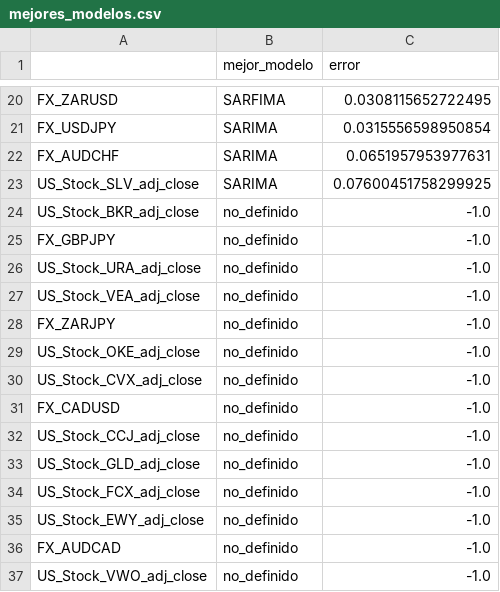
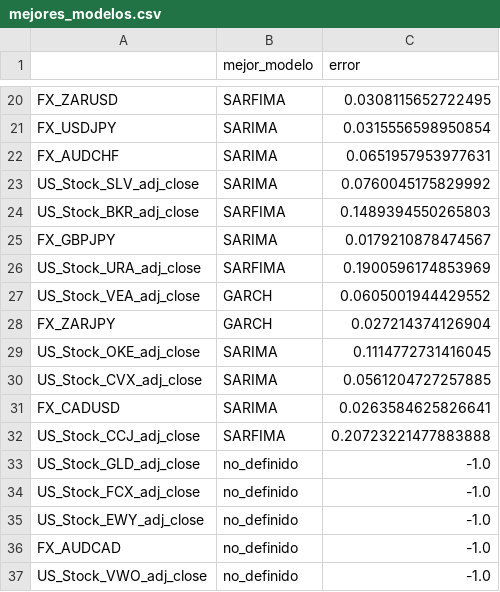
Before and after one commit to ricrod01/PROYECTO_2_DS, a CSV file: mejores_modelos.csv, drawn as a sheet; only a part is shown, gaps mark what is left out.

Commit message:
Hasta el modelo 31
Se ha subido hasta el modelo 31

```diff
--- a/mejores_modelos.csv
+++ b/mejores_modelos.csv
@@ -22,12 +22,12 @@ FX_USDJPY,SARIMA,0.0315556598950854
 FX_AUDCHF,SARIMA,0.0651957953977631
-US_Stock_SLV_adj_close,SARIMA,0.07600451758299925
-US_Stock_BKR_adj_close,no_definido,-1.0
-FX_GBPJPY,no_definido,-1.0
-US_Stock_URA_adj_close,no_definido,-1.0
-US_Stock_VEA_adj_close,no_definido,-1.0
-FX_ZARJPY,no_definido,-1.0
-US_Stock_OKE_adj_close,no_definido,-1.0
-US_Stock_CVX_adj_close,no_definido,-1.0
-FX_CADUSD,no_definido,-1.0
-US_Stock_CCJ_adj_close,no_definido,-1.0
+US_Stock_SLV_adj_close,SARIMA,0.0760045175829992
+US_Stock_BKR_adj_close,SARFIMA,0.1489394550265803
+FX_GBPJPY,SARIMA,0.0179210878474567
+US_Stock_URA_adj_close,SARFIMA,0.1900596174853969
+US_Stock_VEA_adj_close,GARCH,0.0605001944429552
+FX_ZARJPY,GARCH,0.027214374126904
+US_Stock_OKE_adj_close,SARIMA,0.1114772731416045
+US_Stock_CVX_adj_close,SARIMA,0.0561204727257885
+FX_CADUSD,SARIMA,0.0263584625826641
+US_Stock_CCJ_adj_close,SARFIMA,0.20723221477883888
 US_Stock_GLD_adj_close,no_definido,-1.0
```
Also changed, not shown: 10 other files.
